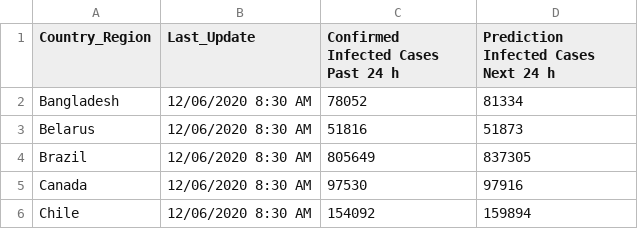
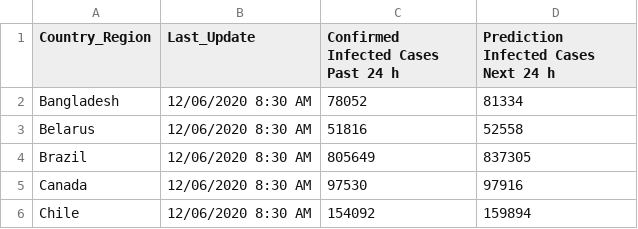
Before and after one commit to George-Samuel/COVID-19, a CSV file: June_2020/12-06-2020.csv, drawn as a sheet; only a part is shown.

Commit message:
Visual data and analysis SARS CoV 2 12-06-2020

```diff
--- a/June_2020/12-06-2020.csv
+++ b/June_2020/12-06-2020.csv
@@ -2,3 +2,3 @@ Country_Region,Last_Update,"Confirmed Infected Cases Past 24 h","Prediction Infe
 Bangladesh,"12/06/2020 8:30 AM",78052,81334
-Belarus,"12/06/2020 8:30 AM",51816,51873
+Belarus,"12/06/2020 8:30 AM",51816,52558
 Brazil,"12/06/2020 8:30 AM",805649,837305
```
Also changed, not shown: 1 other file.
